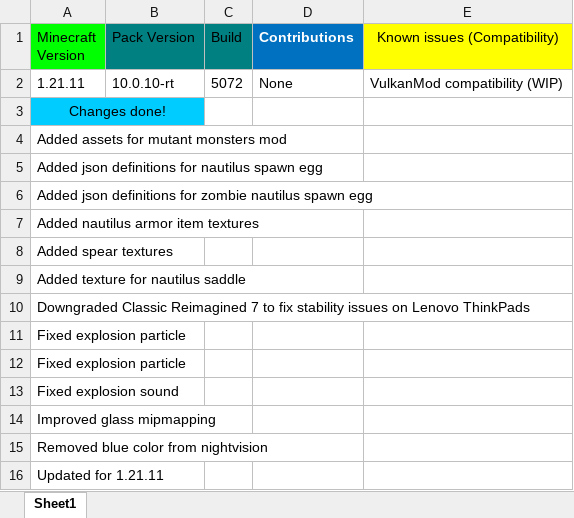
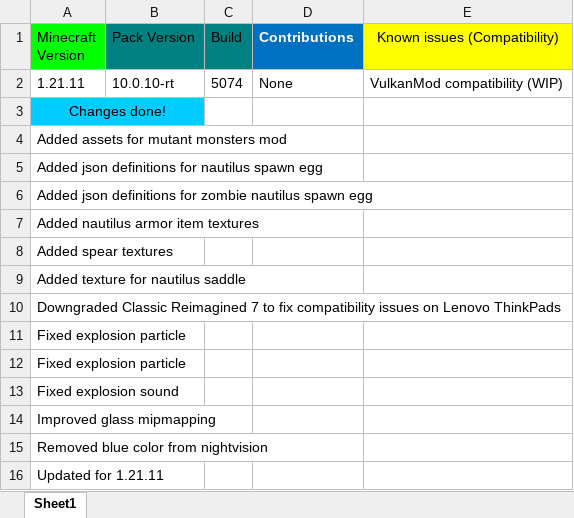
Before and after one commit to DogeStudiosMaster/DogePack, an Excel workbook: changelog.xlsx, sheet Sheet1, drawn as a sheet; values as stored, in another font and other column widths than the file's, no borders; the diff names each change by its address in the sheet, - before the commit and + after, or states it on an @@ line.

Commit message:
Update changelog.xlsx

```diff
--- a/changelog.xlsx (sheet Sheet1)
+++ b/changelog.xlsx (sheet Sheet1)
-C2 (Build): 5072
+C2 (Build): 5074
-A10 (Minecraft Version): …to fix stability issues on…
+A10 (Minecraft Version): …to fix compatibility issues on…
```
